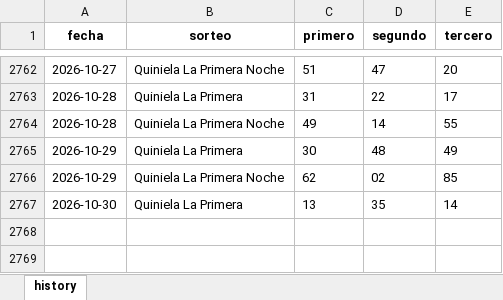
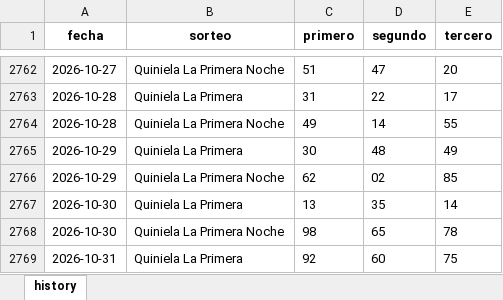
Before and after one commit to carbosota1/LotMix, an Excel workbook: data/histories/La Primera History.xlsx, sheet history, drawn as a sheet; only a part is shown, gaps mark what is left out; values as stored, in another font and other column widths than the file's, no borders; the diff names each change by its address in the sheet, - before the commit and + after, or states it on an @@ line.

```diff
--- a/data/histories/La Primera History.xlsx (sheet history)
+++ b/data/histories/La Primera History.xlsx (sheet history)
+row 2768: 2026-10-30 | Quiniela La Primera Noche | 98 | 65 | 78
+row 2769: 2026-10-31 | Quiniela La Primera | 92 | 60 | 75
```
Also changed, not shown: data/histories/Anguilla history.xlsx, data/histories/La nacional history.xlsx, 6 other files.
